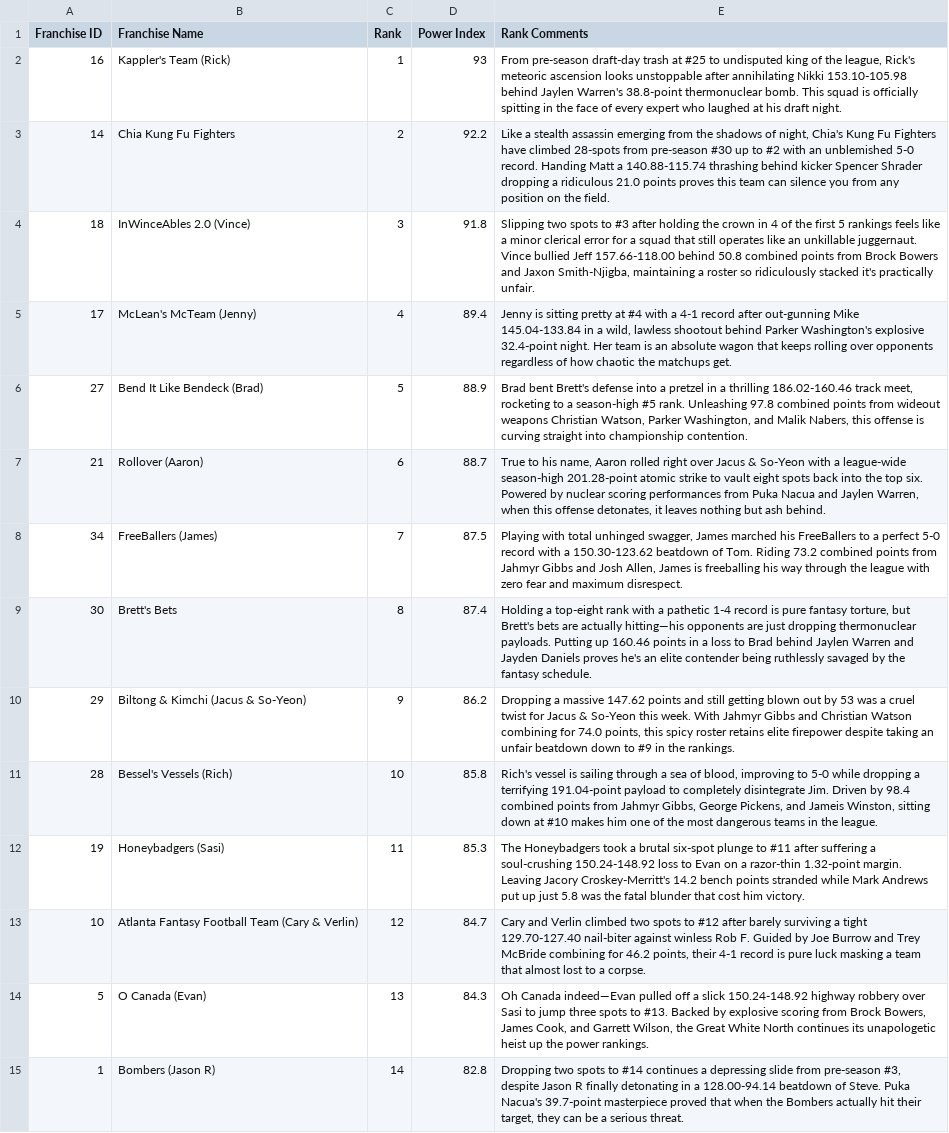
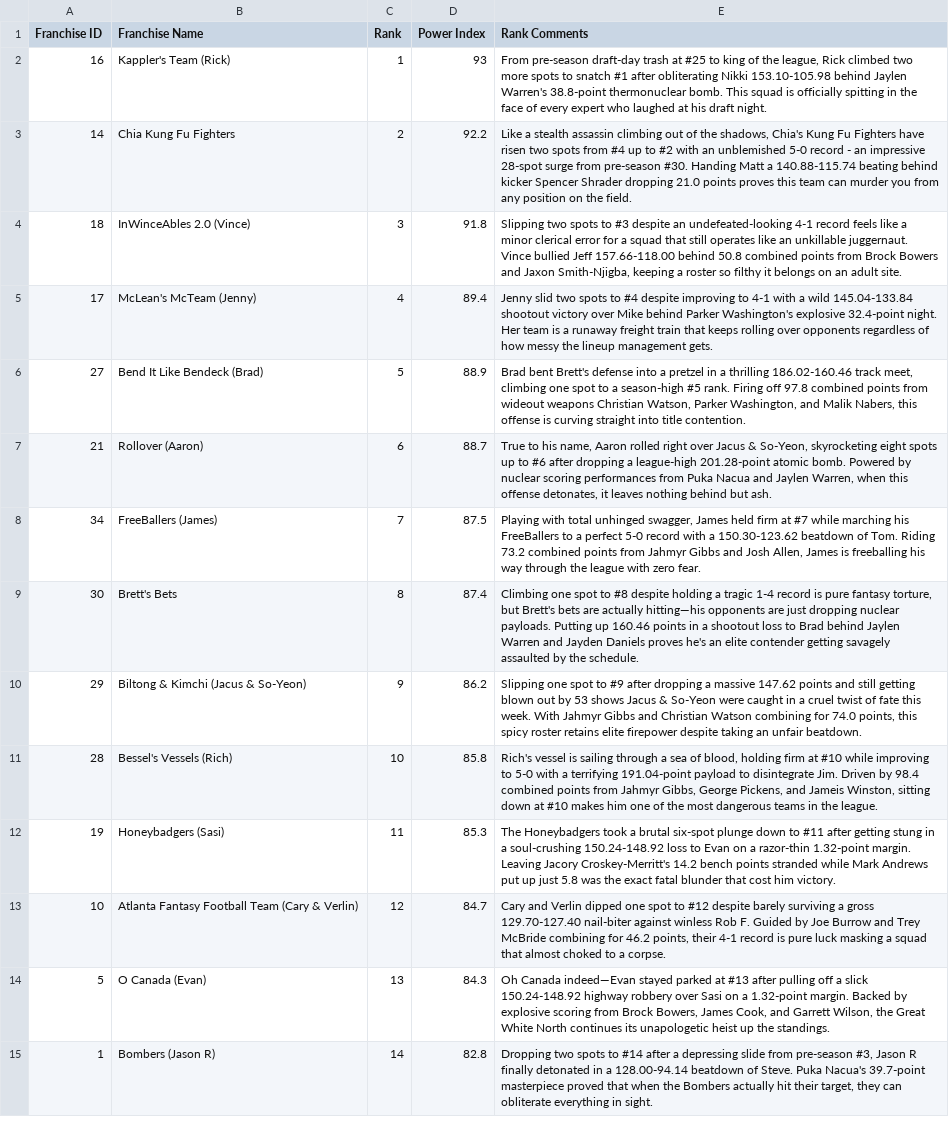
Before and after one commit to rosario-jason/dnfl, a CSV file: dnfl_rankings/2026/data_05.csv, drawn as a sheet; only a part is shown; the diff covers the shown part only; the diff names each change by its address in the sheet, - before the commit and + after, or states it on an @@ line.

Commit message:
DNFL Rankings Week 5

```diff
--- a/dnfl_rankings/2026/data_05.csv
+++ b/dnfl_rankings/2026/data_05.csv
-E2 (Rank Comments): …#25 to undisputed king of the league, Rick's meteoric ascension looks unstoppable after annihilating Nikki 153.10-105.98…
+E2 (Rank Comments): …#25 to king of the league, Rick climbed two more spots to snatch #1 after obliterating Nikki 153.10-105.98…
-E3 (Rank Comments): …stealth assassin emerging from the shadows of night, Chia's Kung Fu Fighters have climbed 28-spots from pre-season #30 up to #2 with an unblemished 5-0 record. Handing Matt a 140.88-115.74 thrashing behind kicker Spencer Shrader dropping a ridiculous 21.0 points proves this team can silence you from…
+E3 (Rank Comments): …stealth assassin climbing out of the shadows, Chia's Kung Fu Fighters have risen two spots from #4 up to #2 with an unblemished 5-0 record - an impressive 28-spot surge from pre-season #30. Handing Matt a 140.88-115.74 beating behind kicker Spencer Shrader dropping 21.0 points proves this team can murder you from…
-E4 (Rank Comments): …to #3 after holding the crown in 4 of the first 5 rankings feels like a minor clerical error for a squad that still operates like an unkillable juggernaut. Vince bullied Jeff 157.66-118.00 behind 50.8 combined points from Brock Bowers and Jaxon Smith-Njigba, maintaining a roster so ridiculously stacked it's practically unfair.
+E4 (Rank Comments): …to #3 despite an undefeated-looking 4-1 record feels like a minor clerical error for a squad that still operates like an unkillable juggernaut. Vince bullied Jeff 157.66-118.00 behind 50.8 combined points from Brock Bowers and Jaxon Smith-Njigba, keeping a roster so filthy it belongs on an adult site.
-E5 (Rank Comments): Jenny is sitting pretty at #4 with a 4-1 record after out-gunning Mike 145.04-133.84 in a wild, lawless shootout behind Parker Washington's explosive 32.4-point night. Her team is an absolute wagon that keeps rolling over opponents regardless of how chaotic the matchups get.
+E5 (Rank Comments): Jenny slid two spots to #4 despite improving to 4-1 with a wild 145.04-133.84 shootout victory over Mike behind Parker Washington's explosive 32.4-point night. Her team is a runaway freight train that keeps rolling over opponents regardless of how messy the lineup management gets.
-E6 (Rank Comments): …track meet, rocketing to a season-high #5 rank. Unleashing 97.8 combined points from wideout weapons Christian Watson, Parker Washington, and Malik Nabers, this offense is curving straight into championship contention.
+E6 (Rank Comments): …track meet, climbing one spot to a season-high #5 rank. Firing off 97.8 combined points from wideout weapons Christian Watson, Parker Washington, and Malik Nabers, this offense is curving straight into title contention.
-E7 (Rank Comments): …Jacus & So-Yeon with a league-wide season-high 201.28-point atomic strike to vault eight spots back into the top six. Powered by nuclear scoring performances from Puka Nacua and Jaylen Warren, when this offense detonates, it leaves nothing but ash behind.
+E7 (Rank Comments): …Jacus & So-Yeon, skyrocketing eight spots up to #6 after dropping a league-high 201.28-point atomic bomb. Powered by nuclear scoring performances from Puka Nacua and Jaylen Warren, when this offense detonates, it leaves nothing behind but ash.
-E8 (Rank Comments): …swagger, James marched his FreeBallers to a perfect 5-0 record with a 150.30-123.62 beatdown of Tom. Riding 73.2 combined points from Jahmyr Gibbs and Josh Allen, James is freeballing his way through the league with zero fear and maximum disrespect.
+E8 (Rank Comments): …swagger, James held firm at #7 while marching his FreeBallers to a perfect 5-0 record with a 150.30-123.62 beatdown of Tom. Riding 73.2 combined points from Jahmyr Gibbs and Josh Allen, James is freeballing his way through the league with zero fear.
-E9 (Rank Comments): Holding a top-eight rank with a pathetic 1-4 record is pure fantasy torture, but Brett's bets are actually hitting—his opponents are just dropping thermonuclear payloads. Putting up 160.46 points in a loss to Brad behind Jaylen Warren and Jayden Daniels proves he's an elite contender being ruthlessly savaged by the fantasy schedule.
+E9 (Rank Comments): Climbing one spot to #8 despite holding a tragic 1-4 record is pure fantasy torture, but Brett's bets are actually hitting—his opponents are just dropping nuclear payloads. Putting up 160.46 points in a shootout loss to Brad behind Jaylen Warren and Jayden Daniels proves he's an elite contender getting savagely assaulted by the schedule.
-E10 (Rank Comments): Dropping a massive 147.62 points and still getting blown out by 53 was a cruel twist for Jacus & So-Yeon this week. With Jahmyr Gibbs and Christian Watson combining for 74.0 points, this spicy roster retains elite firepower despite taking an unfair beatdown down to #9 in the rankings.
+E10 (Rank Comments): Slipping one spot to #9 after dropping a massive 147.62 points and still getting blown out by 53 shows Jacus & So-Yeon were caught in a cruel twist of fate this week. With Jahmyr Gibbs and Christian Watson combining for 74.0 points, this spicy roster retains elite firepower despite taking an unfair beatdown.
-E11 (Rank Comments): …of blood, improving to 5-0 while dropping a terrifying 191.04-point payload to completely disintegrate Jim.…
+E11 (Rank Comments): …of blood, holding firm at #10 while improving to 5-0 with a terrifying 191.04-point payload to disintegrate Jim.…
-E12 (Rank Comments): …six-spot plunge to #11 after suffering a soul-crushing 150.24-148.92 loss to Evan on a razor-thin 1.32-point margin. Leaving Jacory Croskey-Merritt's 14.2 bench points stranded while Mark Andrews put up just 5.8 was the fatal blunder…
+E12 (Rank Comments): …six-spot plunge down to #11 after getting stung in a soul-crushing 150.24-148.92 loss to Evan on a razor-thin 1.32-point margin. Leaving Jacory Croskey-Merritt's 14.2 bench points stranded while Mark Andrews put up just 5.8 was the exact fatal blunder…
-E13 (Rank Comments): …and Verlin climbed two spots to #12 after barely surviving a tight 129.70-127.40 nail-biter against winless Rob F. Guided by Joe Burrow and Trey McBride combining for 46.2 points, their 4-1 record is pure luck masking a team that almost lost to a…
+E13 (Rank Comments): …and Verlin dipped one spot to #12 despite barely surviving a gross 129.70-127.40 nail-biter against winless Rob F. Guided by Joe Burrow and Trey McBride combining for 46.2 points, their 4-1 record is pure luck masking a squad that almost choked to a…
-E14 (Rank Comments): …Canada indeed—Evan pulled off a slick 150.24-148.92 highway robbery over Sasi to jump three spots to #13. Backed by explosive scoring from Brock Bowers, James Cook, and Garrett Wilson, the Great White North continues its unapologetic heist up the power rankings.
+E14 (Rank Comments): …Canada indeed—Evan stayed parked at #13 after pulling off a slick 150.24-148.92 highway robbery over Sasi on a 1.32-point margin. Backed by explosive scoring from Brock Bowers, James Cook, and Garrett Wilson, the Great White North continues its unapologetic heist up the standings.
-E15 (Rank Comments): …to #14 continues a depressing slide from pre-season #3, despite Jason R finally detonating in a 128.00-94.14 beatdown of Steve. Puka Nacua's 39.7-point masterpiece proved that when the Bombers actually hit their target, they can be a serious threat.
+E15 (Rank Comments): …to #14 after a depressing slide from pre-season #3, Jason R finally detonated in a 128.00-94.14 beatdown of Steve. Puka Nacua's 39.7-point masterpiece proved that when the Bombers actually hit their target, they can obliterate everything in sight.
```
Also changed, not shown: 20 edited cells elsewhere in this file.
